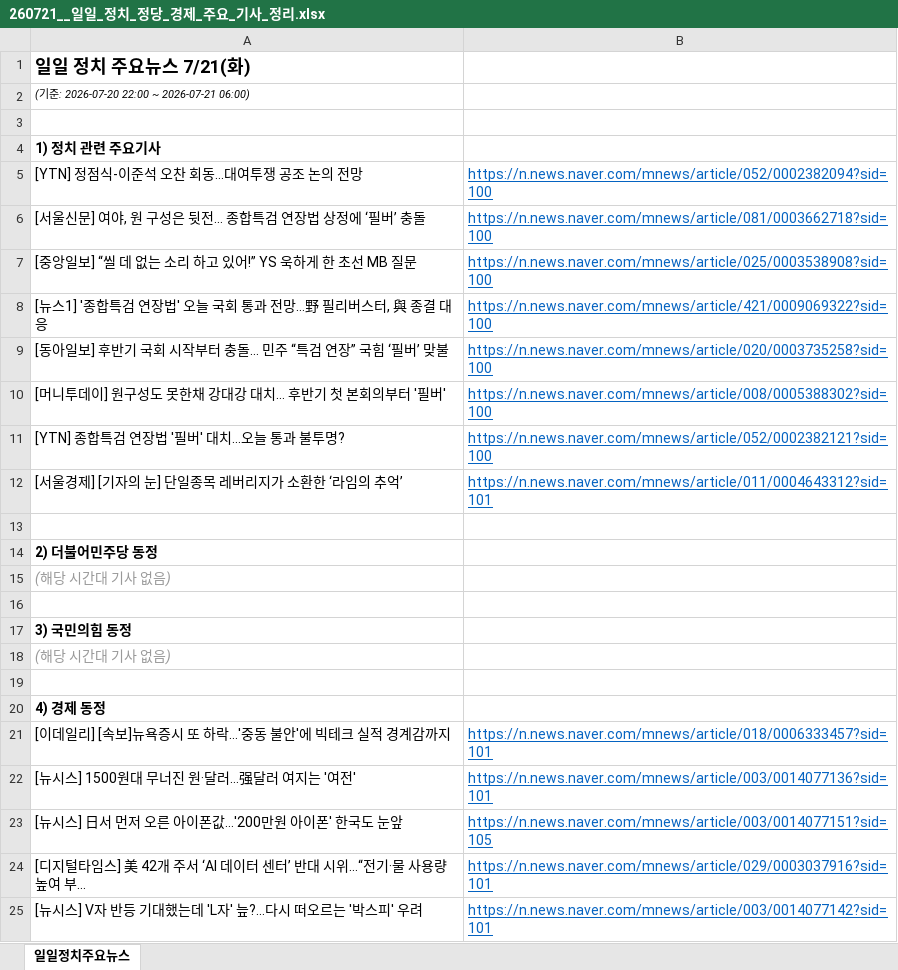
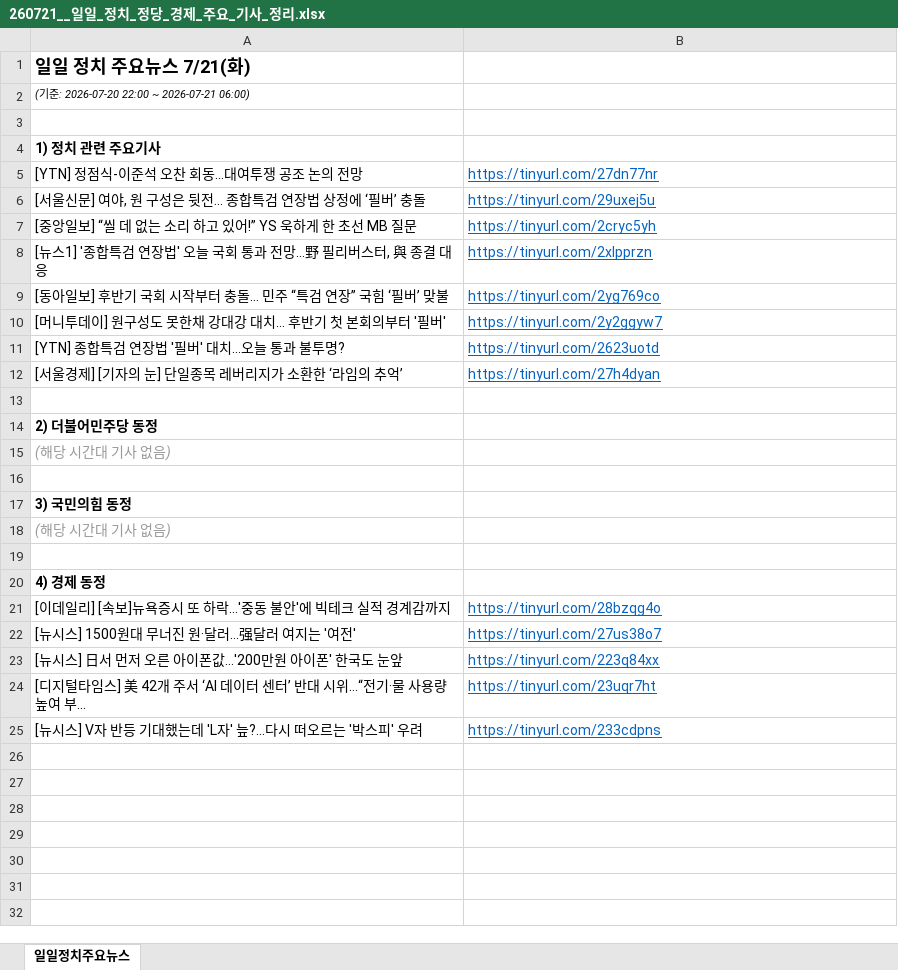
Before and after one commit to hdec-daily-news/daily-morning-news, an Excel workbook: output/260721__일일_정치_정당_경제_주요_기사_정리.xlsx, sheet 일일정치주요뉴스, drawn as a sheet; values as stored, in another font and other column widths than the file's, no borders; the diff names each change by its address in the sheet, - before the commit and + after, or states it on an @@ line.

```diff
--- a/output/260721__일일_정치_정당_경제_주요_기사_정리.xlsx (sheet 일일정치주요뉴스)
+++ b/output/260721__일일_정치_정당_경제_주요_기사_정리.xlsx (sheet 일일정치주요뉴스)
-B5: https://n.news.naver.com/mnews/article/052/0002382094?sid=100
+B5: https://tinyurl.com/27dn77nr
-B6: https://n.news.naver.com/mnews/article/081/0003662718?sid=100
+B6: https://tinyurl.com/29uxej5u
-B7: https://n.news.naver.com/mnews/article/025/0003538908?sid=100
+B7: https://tinyurl.com/2cryc5yh
-B8: https://n.news.naver.com/mnews/article/421/0009069322?sid=100
+B8: https://tinyurl.com/2xlpprzn
-B9: https://n.news.naver.com/mnews/article/020/0003735258?sid=100
+B9: https://tinyurl.com/2yg769co
-B10: https://n.news.naver.com/mnews/article/008/0005388302?sid=100
+B10: https://tinyurl.com/2y2ggyw7
-B11: https://n.news.naver.com/mnews/article/052/0002382121?sid=100
+B11: https://tinyurl.com/2623uotd
-B12: https://n.news.naver.com/mnews/article/011/0004643312?sid=101
+B12: https://tinyurl.com/27h4dyan
-B21: https://n.news.naver.com/mnews/article/018/0006333457?sid=101
+B21: https://tinyurl.com/28bzqg4o
-B22: https://n.news.naver.com/mnews/article/003/0014077136?sid=101
+B22: https://tinyurl.com/27us38o7
-B23: https://n.news.naver.com/mnews/article/003/0014077151?sid=105
+B23: https://tinyurl.com/223q84xx
-B24: https://n.news.naver.com/mnews/article/029/0003037916?sid=101
+B24: https://tinyurl.com/23uqr7ht
-B25: https://n.news.naver.com/mnews/article/003/0014077142?sid=101
+B25: https://tinyurl.com/233cdpns
```
Also changed, not shown: output/latest.xlsx, 28 other files.
